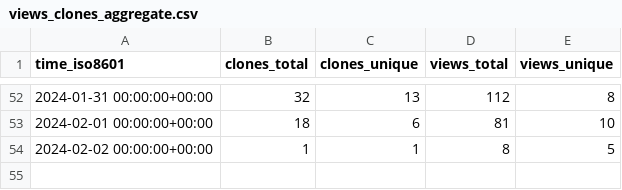
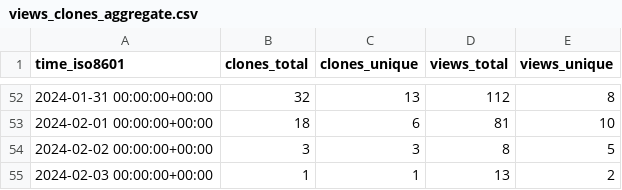
Before and after one commit to att/qujata, a CSV file: att/qujata/ghrs-data/views_clones_aggregate.csv, drawn as a sheet; only a part is shown, gaps mark what is left out.

```diff
--- a/att/qujata/ghrs-data/views_clones_aggregate.csv
+++ b/att/qujata/ghrs-data/views_clones_aggregate.csv
@@ -53,2 +53,3 @@ time_iso8601,clones_total,clones_unique,views_total,views_unique
 2024-02-01 00:00:00+00:00,18,6,81,10
-2024-02-02 00:00:00+00:00,1,1,8,5
+2024-02-02 00:00:00+00:00,3,3,8,5
+2024-02-03 00:00:00+00:00,1,1,13,2
```
Also changed, not shown: 1 other file.
